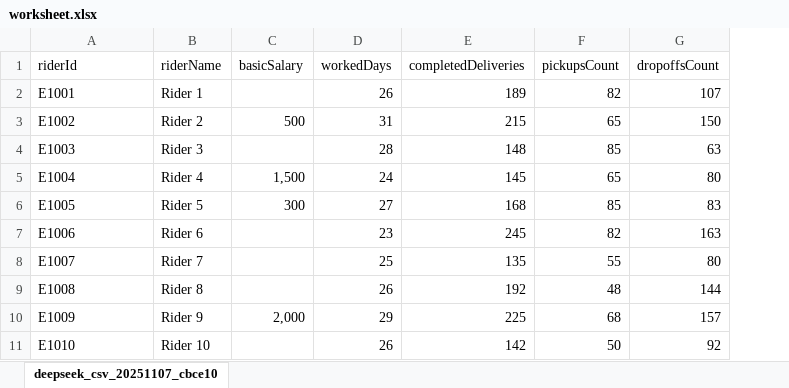
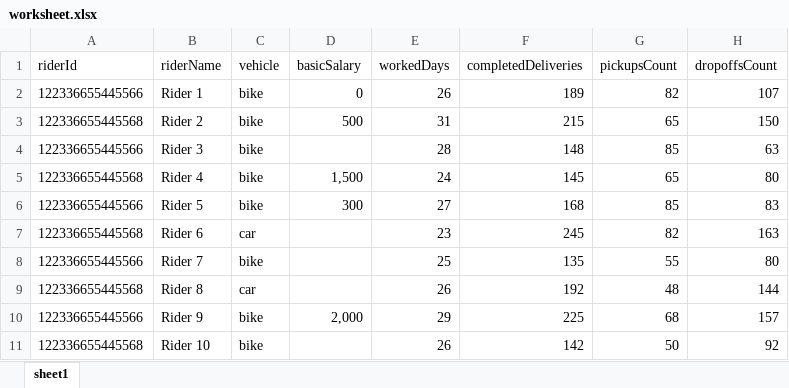
Before and after one commit to emadjumaah/templates, an Excel workbook: worksheet.xlsx, sheet sheet1, drawn as a sheet; only a part is shown; values as stored, in another font and other column widths than the file's, no borders; addresses are those after the commit; the diff names each change by its address in the sheet, - before the commit and + after, or states it on an @@ line.

Commit message:
upload update with vehicle

```diff
--- a/worksheet.xlsx (sheet sheet1)
+++ b/worksheet.xlsx (sheet sheet1)
-sheet tab: deepseek_csv_20251107_cbce10
+sheet tab: sheet1
+column C (vehicle), rows 2-11: bike | bike | bike | bike | bike | car | bike | car | bike | bike
-A2 (riderId): E1001
+A2 (riderId): 122336655445566
-D2 (basicSalary): (empty)
+D2 (basicSalary): 0
-A3 (riderId): E1002
+A3 (riderId): 122336655445568
-A4 (riderId): E1003
+A4 (riderId): 122336655445566
-A5 (riderId): E1004
+A5 (riderId): 122336655445568
-A6 (riderId): E1005
+A6 (riderId): 122336655445566
-A7 (riderId): E1006
+A7 (riderId): 122336655445568
-A8 (riderId): E1007
+A8 (riderId): 122336655445566
-A9 (riderId): E1008
+A9 (riderId): 122336655445568
-A10 (riderId): E1009
+A10 (riderId): 122336655445566
-A11 (riderId): E1010
+A11 (riderId): 122336655445568
```
